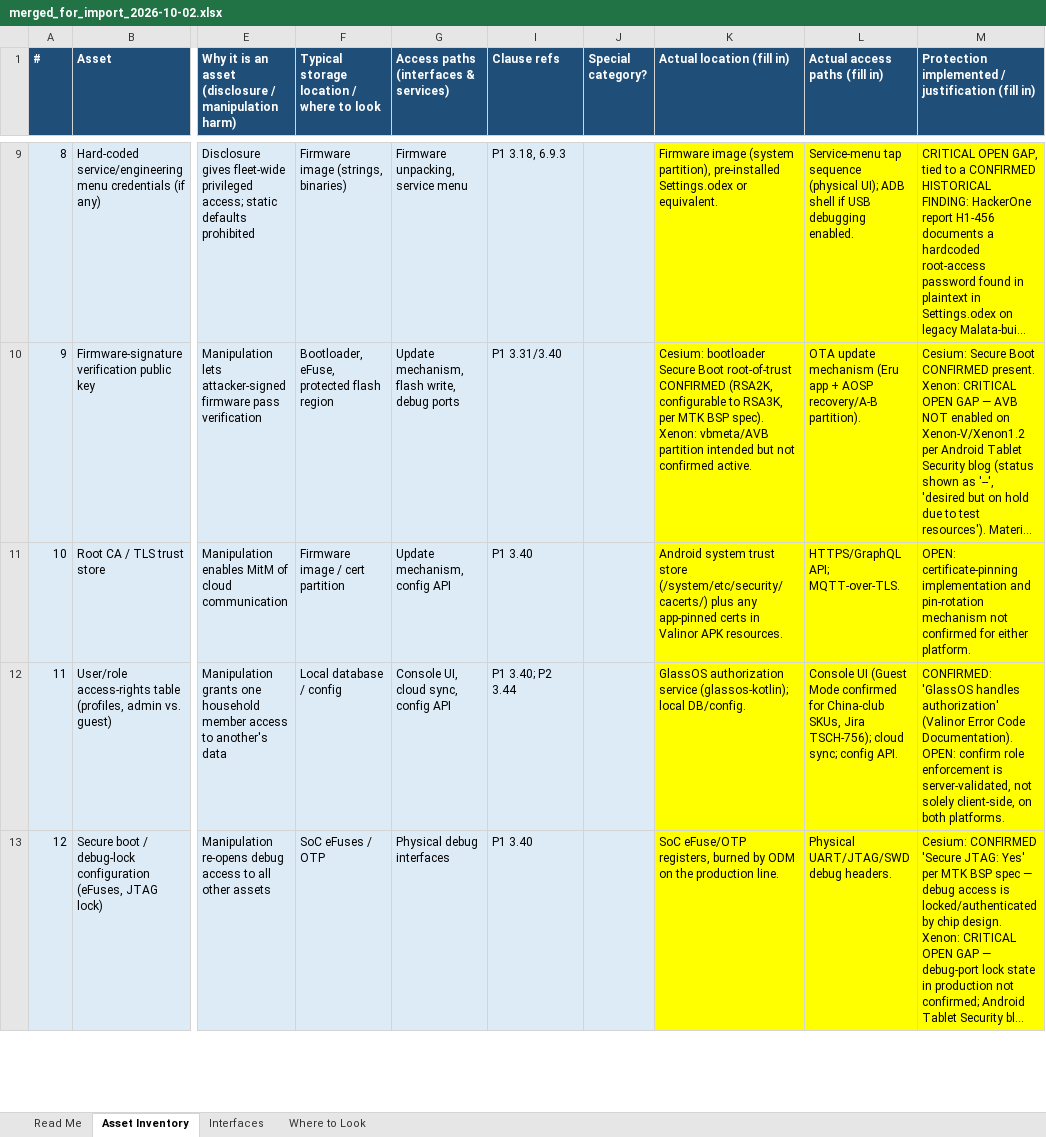
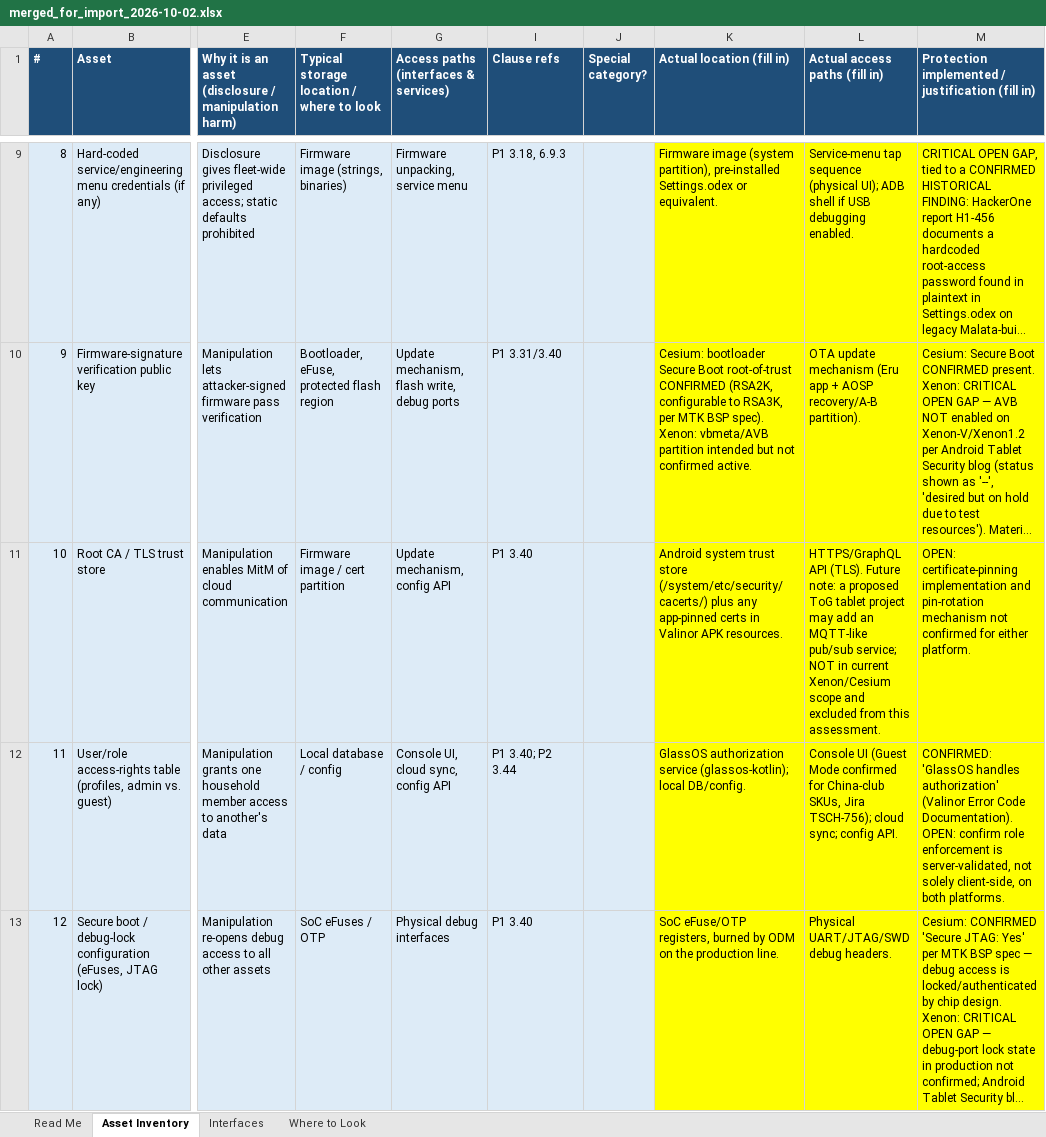
Before and after one commit to ifithardwaremonkey/claude_scratch, an Excel workbook: en18031_asset_inventory/merged_for_import_2026-10-02.xlsx, sheet Asset Inventory, drawn as a sheet; only a part is shown, gaps mark what is left out; long unchanged cells end in …; values as stored, in another font and other column widths than the file's, no borders; the diff covers the shown part only; the diff names each change by its address in the sheet, - before the commit and + after, or states it on an @@ line.

```diff
--- a/en18031_asset_inventory/merged_for_import_2026-10-02.xlsx (sheet Asset Inventory)
+++ b/en18031_asset_inventory/merged_for_import_2026-10-02.xlsx (sheet Asset Inventory)
-L11 (Actual access paths (fill in)): HTTPS/GraphQL API; MQTT-over-TLS.
+L11 (Actual access paths (fill in)): HTTPS/GraphQL API (TLS). Future note: a proposed ToG tablet project may add an MQTT-like pub/sub service; NOT in current Xenon/Cesium scope and excluded from this assessment.
```
Also changed, not shown: 7 edited cells elsewhere in this sheet, sheet Read Me, 2 other files.
